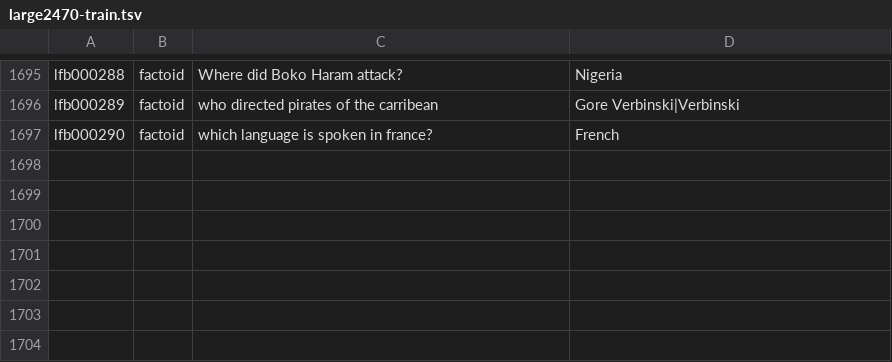
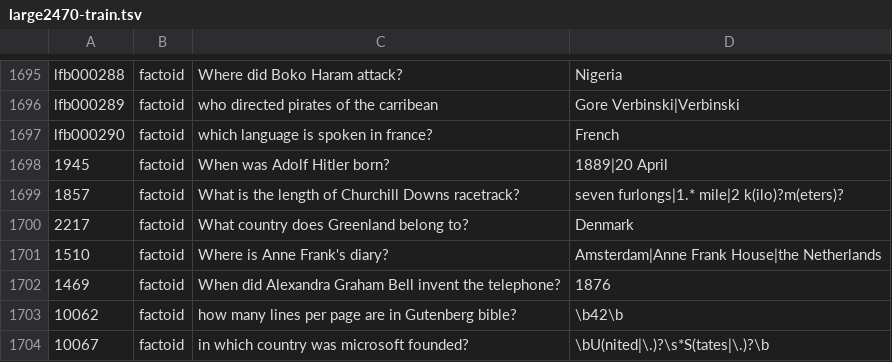
Before and after one commit to brmson/dataset-factoid-curated, a TSV file: large2470-train.tsv, drawn as a sheet; only a part is shown, gaps mark what is left out.

Commit message:
large2470-train: Add the six curated questions left out from both curated splits
We put them in the end to add more variety to a 'val' set if you use the last 20%.

```diff
--- a/large2470-train.tsv
+++ b/large2470-train.tsv
@@ -1697 +1697,8 @@ lfb000289	factoid	who directed pirates of the carribean	Gore Verbinski|Verbinski
 lfb000290	factoid	which language is spoken in france?	French
+1945	factoid	When was Adolf Hitler born?	1889|20 April
+1857	factoid	What is the length of Churchill Downs racetrack?	seven furlongs|1.* mile|2 k(ilo)?m(eters)?
+2217	factoid	What country does Greenland belong to?	Denmark
+1510	factoid	Where is Anne Frank's diary?	Amsterdam|Anne Frank House|the Netherlands
+1469	factoid	When did Alexandra Graham Bell invent the telephone?	1876
+10062	factoid	how many lines per page are in Gutenberg bible?	\b42\b
+10067	factoid	in which country was microsoft founded?	\bU(nited|\.)?\s*S(tates|\.)?\b
```
Also changed, not shown: 1 other file.
